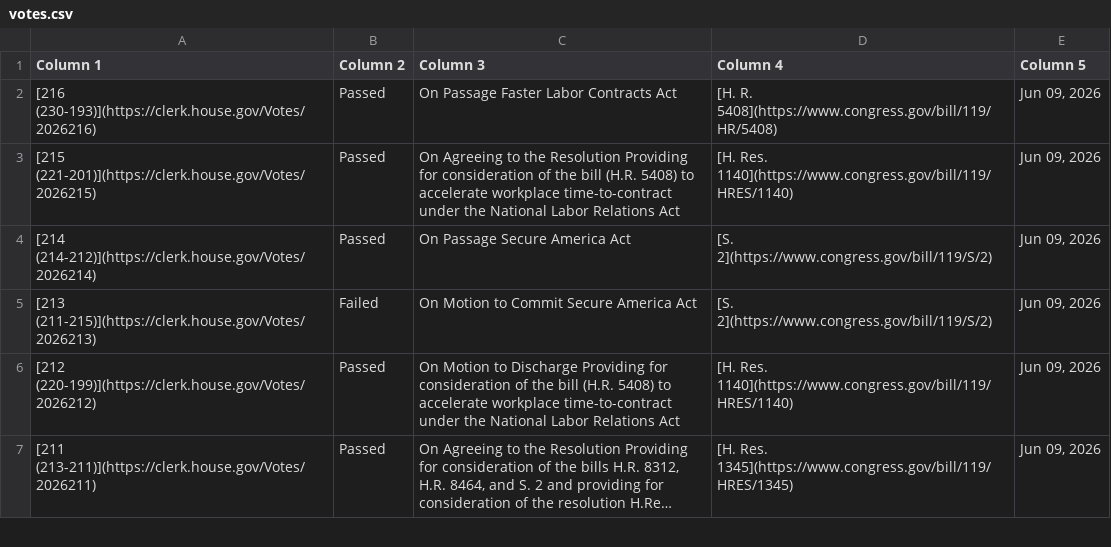
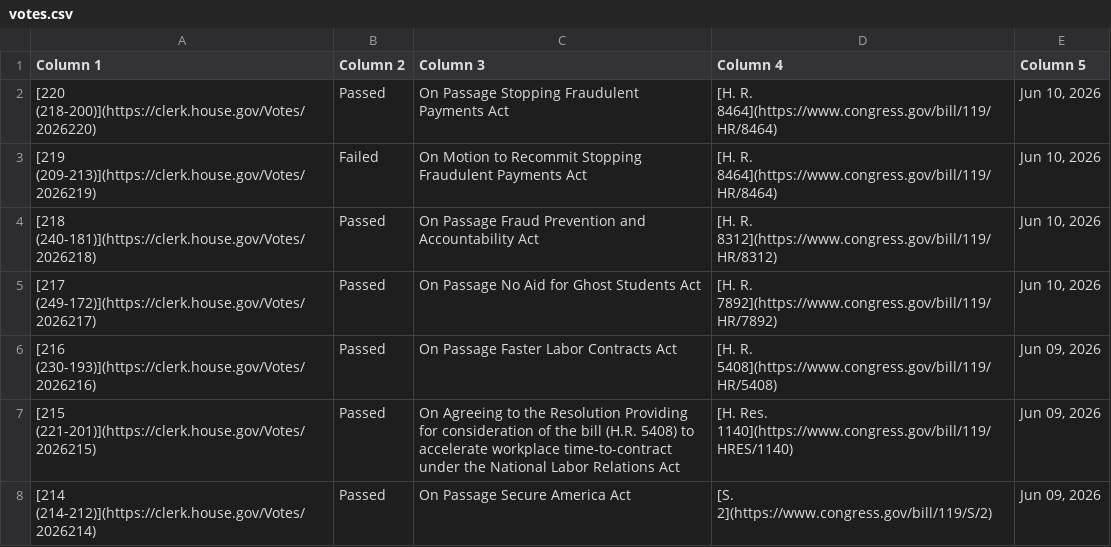
Before and after one commit to aomiller21/House_Votes, a CSV file: votes.csv, drawn as a sheet; only a part is shown; the shorter side is filled out with more unchanged rows; long unchanged cells end in ….

```diff
--- a/votes.csv
+++ b/votes.csv
@@ -1,2 +1,6 @@
 Column 1,Column 2,Column 3,Column 4,Column 5
+[220 (218-200)](https://clerk.house.gov/Votes/2026220),Passed,On Passage Stopping Fraudulent Payments Act,[H. R. 8464](https://www.congress.gov/bill/119/HR/8464),"Jun 10, 2026"
+[219 (209-213)](https://clerk.house.gov/Votes/2026219),Failed,On Motion to Recommit Stopping Fraudulent Payments Act,[H. R. 8464](https://www.congress.gov/bill/119/HR/8464),"Jun 10, 2026"
+[218 (240-181)](https://clerk.house.gov/Votes/2026218),Passed,On Passage Fraud Prevention and Accountability Act,[H. R. 8312](https://www.congress.gov/bill/119/HR/8312),"Jun 10, 2026"
+[217 (249-172)](https://clerk.house.gov/Votes/2026217),Passed,On Passage No Aid for Ghost Students Act,[H. R. 7892](https://www.congress.gov/bill/119/HR/7892),"Jun 10, 2026"
 [216 (230-193)](https://clerk.house.gov/Votes/2026216),Passed,On Passage Faster Labor Contracts Act,[H. R. 5408](https://www.congress.gov/bill/119/HR/5408),"Jun 09, 2026"
```
